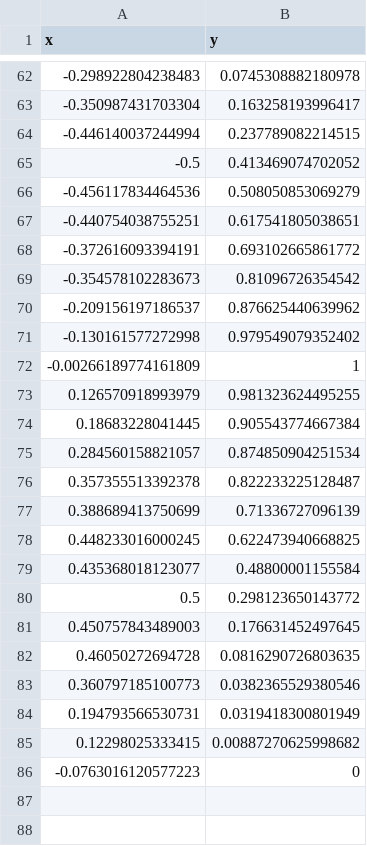
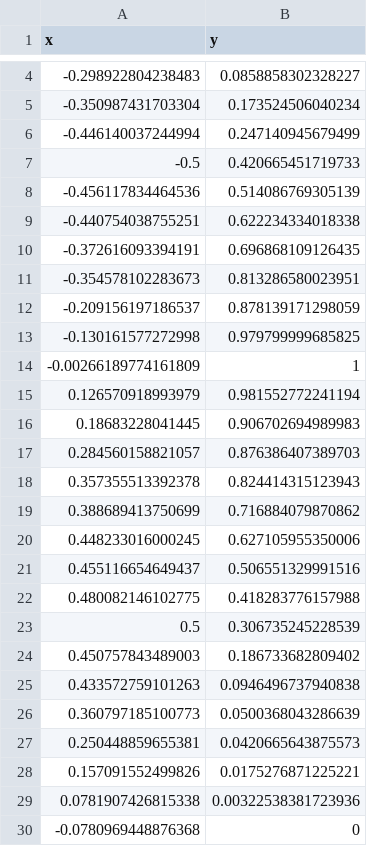
Before and after one commit to phytoclast/vegrob, a CSV file: blob.csv, drawn as a sheet; only a part is shown, gaps mark what is left out; the diff covers the shown part only.

```diff
--- a/blob.csv
+++ b/blob.csv
@@ -62,25 +4,27 @@
--0.298922804238483,0.0745308882180978
--0.350987431703304,0.163258193996417
--0.446140037244994,0.237789082214515
--0.5,0.413469074702052
--0.456117834464536,0.508050853069279
--0.440754038755251,0.617541805038651
--0.372616093394191,0.693102665861772
--0.354578102283673,0.81096726354542
--0.209156197186537,0.876625440639962
--0.130161577272998,0.979549079352402
+-0.298922804238483,0.0858858302328227
+-0.350987431703304,0.173524506040234
+-0.446140037244994,0.247140945679499
+-0.5,0.420665451719733
+-0.456117834464536,0.514086769305139
+-0.440754038755251,0.622234334018338
+-0.372616093394191,0.696868109126435
+-0.354578102283673,0.813286580023951
+-0.209156197186537,0.878139171298059
+-0.130161577272998,0.979799999685825
 -0.00266189774161809,1
-0.126570918993979,0.981323624495255
-0.18683228041445,0.905543774667384
-0.284560158821057,0.874850904251534
-0.357355513392378,0.822233225128487
-0.388689413750699,0.71336727096139
-0.448233016000245,0.622473940668825
-0.435368018123077,0.48800001155584
-0.5,0.298123650143772
-0.450757843489003,0.176631452497645
-0.46050272694728,0.0816290726803635
-0.360797185100773,0.0382365529380546
-0.194793566530731,0.0319418300801949
-0.12298025333415,0.00887270625998682
--0.0763016120577223,0
+0.126570918993979,0.981552772241194
+0.18683228041445,0.906702694989983
+0.284560158821057,0.876386407389703
+0.357355513392378,0.824414315123943
+0.388689413750699,0.716884079870862
+0.448233016000245,0.627105955350006
+0.455116654649437,0.506551329991516
+0.480082146102775,0.418283776157988
+0.5,0.306735245228539
+0.450757843489003,0.186733682809402
+0.433572759101263,0.0946496737940838
+0.360797185100773,0.0500368043286639
+0.250448859655381,0.0420665643875573
+0.157091552499826,0.0175276871225221
+0.0781907426815338,0.00322538381723936
+-0.0780969448876368,0
```
Also changed, not shown: 1 added row, 59 removed rows and 1 edited cell elsewhere in this file, 13 other files.
